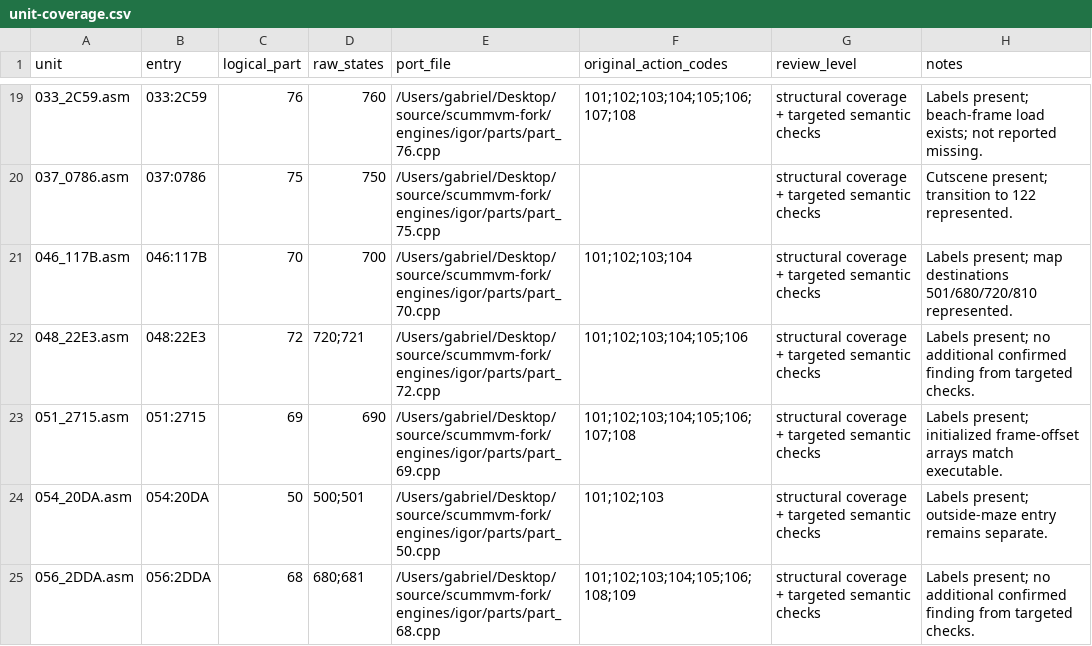
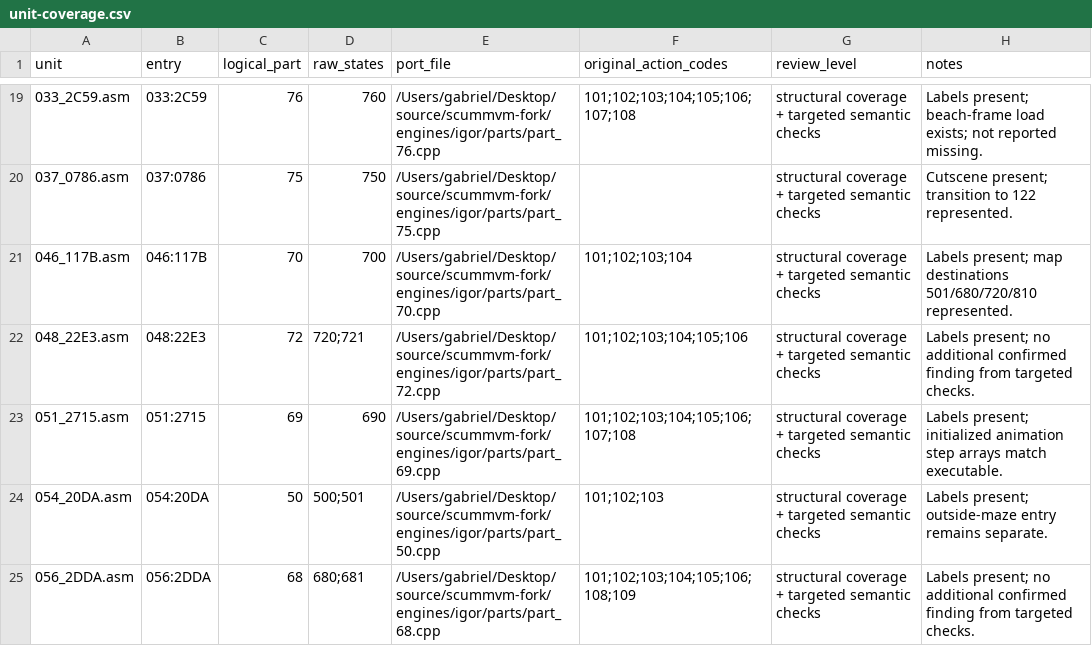
Before and after one commit to kelmer44/igor-stuff, a CSV file: audit/2026-10-11/unit-coverage.csv, drawn as a sheet; only a part is shown, gaps mark what is left out.

```diff
--- a/audit/2026-10-11/unit-coverage.csv
+++ b/audit/2026-10-11/unit-coverage.csv
@@ -22,3 +22,3 @@ unit,entry,logical_part,raw_states,port_file,original_action_codes,review_level,
 048_22E3.asm,048:22E3,72,720;721,/Users/gabriel/Desktop/source/scummvm-fork/engines/igor/parts/part_72.cpp,101;102;103;104;105;106,structural coverage + targeted semantic checks,Labels present; no additional confirmed finding from targeted checks.
-051_2715.asm,051:2715,69,690,/Users/gabriel/Desktop/source/scummvm-fork/engines/igor/parts/part_69.cpp,101;102;103;104;105;106;107;108,structural coverage + targeted semantic checks,Labels present; initialized frame-offset arrays match executable.
+051_2715.asm,051:2715,69,690,/Users/gabriel/Desktop/source/scummvm-fork/engines/igor/parts/part_69.cpp,101;102;103;104;105;106;107;108,structural coverage + targeted semantic checks,Labels present; initialized animation step arrays match executable.
 054_20DA.asm,054:20DA,50,500;501,/Users/gabriel/Desktop/source/scummvm-fork/engines/igor/parts/part_50.cpp,101;102;103,structural coverage + targeted semantic checks,Labels present; outside-maze entry remains separate.
```
Also changed, not shown: 1 other file.
